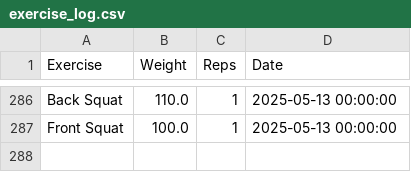
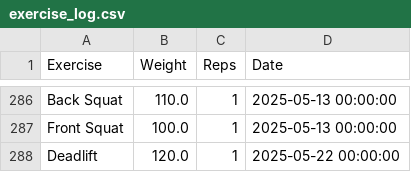
Before and after one commit to hugofitipaldi/PR_tracker, a CSV file: data/exercise_log.csv, drawn as a sheet; only a part is shown, gaps mark what is left out; the diff names each change by its address in the sheet, - before the commit and + after, or states it on an @@ line.

Commit message:
data update

```diff
--- a/data/exercise_log.csv
+++ b/data/exercise_log.csv
+row 288: Deadlift | 120.0 | 1 | 2025-05-22 00:00:00
```
